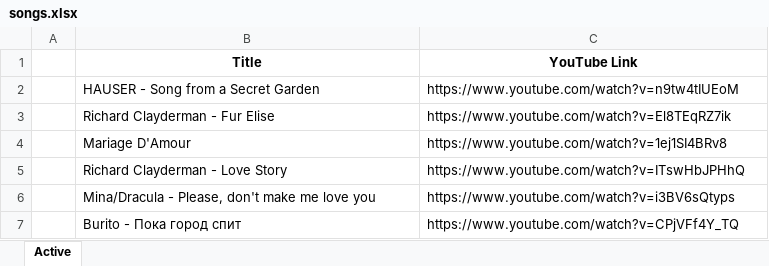
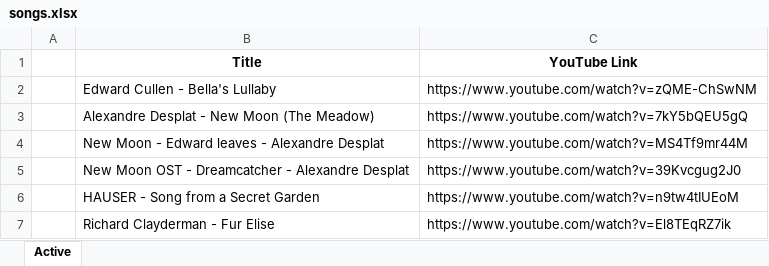
Before and after one commit to jasurlive/PlaylistGo, an Excel workbook: public/python/songs.xlsx, sheet Active, drawn as a sheet; only a part is shown; the shorter side is filled out with more unchanged rows; values as stored, in another font and other column widths than the file's, no borders; the diff names each change by its address in the sheet, - before the commit and + after, or states it on an @@ line.

```diff
--- a/public/python/songs.xlsx (sheet Active)
+++ b/public/python/songs.xlsx (sheet Active)
+row 2:  | Edward Cullen - Bella's Lullaby | https://www.youtube.com/watch?v=zQME-ChSwNM
+row 3:  | Alexandre Desplat - New Moon (The Meadow) | https://www.youtube.com/watch?v=7kY5bQEU5gQ
+row 4:  | New Moon - Edward leaves - Alexandre Desplat | https://www.youtube.com/watch?v=MS4Tf9mr44M
+row 5:  | New Moon OST - Dreamcatcher - Alexandre Desplat | https://www.youtube.com/watch?v=39Kvcgug2J0
```
Also changed, not shown: 1 other file.
